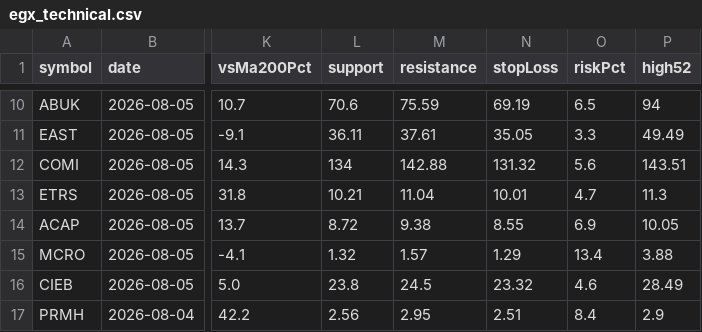
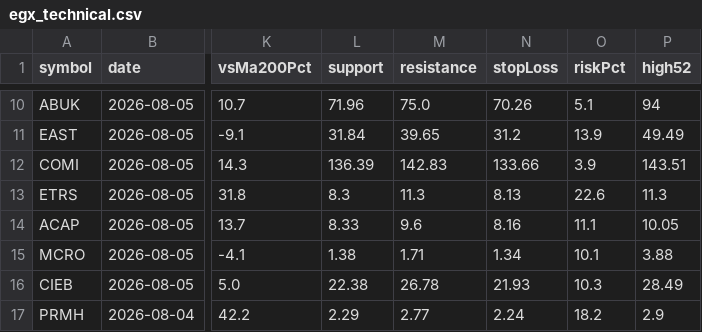
Before and after one commit to mohamedelsorogyy-hue/egx-radar, a CSV file: egx_technical.csv, drawn as a sheet; only a part is shown, gaps mark what is left out; the diff covers the shown part only; the diff names each change by its address in the sheet, - before the commit and + after, or states it on an @@ line.

```diff
--- a/egx_technical.csv
+++ b/egx_technical.csv
-L10 (support): 70.6
+L10 (support): 71.96
-M10 (resistance): 75.59
+M10 (resistance): 75.0
-N10 (stopLoss): 69.19
+N10 (stopLoss): 70.26
-O10 (riskPct): 6.5
+O10 (riskPct): 5.1
-L11 (support): 36.11
+L11 (support): 31.84
-M11 (resistance): 37.61
+M11 (resistance): 39.65
-N11 (stopLoss): 35.05
+N11 (stopLoss): 31.2
-O11 (riskPct): 3.3
+O11 (riskPct): 13.9
-L12 (support): 134
+L12 (support): 136.39
-M12 (resistance): 142.88
+M12 (resistance): 142.83
-N12 (stopLoss): 131.32
+N12 (stopLoss): 133.66
-O12 (riskPct): 5.6
+O12 (riskPct): 3.9
-L13 (support): 10.21
+L13 (support): 8.3
-M13 (resistance): 11.04
+M13 (resistance): 11.3
-N13 (stopLoss): 10.01
+N13 (stopLoss): 8.13
-O13 (riskPct): 4.7
+O13 (riskPct): 22.6
-L14 (support): 8.72
+L14 (support): 8.33
-M14 (resistance): 9.38
+M14 (resistance): 9.6
-N14 (stopLoss): 8.55
+N14 (stopLoss): 8.16
-O14 (riskPct): 6.9
+O14 (riskPct): 11.1
-L15 (support): 1.32
+L15 (support): 1.38
-M15 (resistance): 1.57
+M15 (resistance): 1.71
-N15 (stopLoss): 1.29
+N15 (stopLoss): 1.34
-O15 (riskPct): 13.4
+O15 (riskPct): 10.1
-L16 (support): 23.8
+L16 (support): 22.38
-M16 (resistance): 24.5
+M16 (resistance): 26.78
-N16 (stopLoss): 23.32
+N16 (stopLoss): 21.93
-O16 (riskPct): 4.6
+O16 (riskPct): 10.3
-L17 (support): 2.56
+L17 (support): 2.29
-M17 (resistance): 2.95
+M17 (resistance): 2.77
-N17 (stopLoss): 2.51
+N17 (stopLoss): 2.24
-O17 (riskPct): 8.4
+O17 (riskPct): 18.2
```
Also changed, not shown: 56 edited cells elsewhere in this file, egx_data.csv, egx_shortlist.csv, 7 other files.
